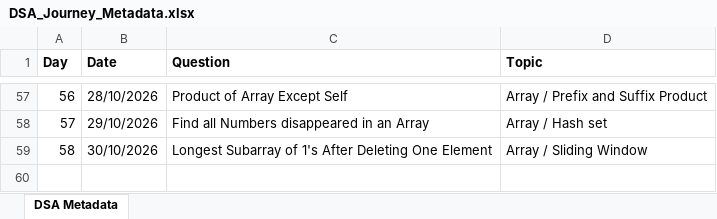
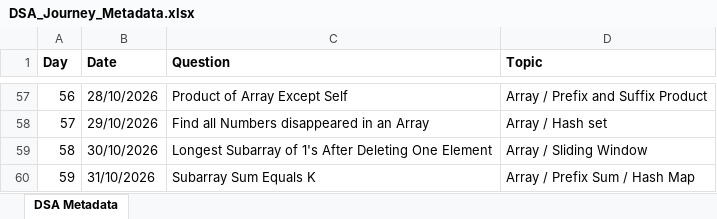
Before and after one commit to ajinkyashinde818/DSA-Journey, an Excel workbook: DSA_Journey_Metadata.xlsx, sheet DSA Metadata, drawn as a sheet; only a part is shown, gaps mark what is left out; values as stored, in another font and other column widths than the file's, no borders; the diff names each change by its address in the sheet, - before the commit and + after, or states it on an @@ line.

```diff
--- a/DSA_Journey_Metadata.xlsx (sheet DSA Metadata)
+++ b/DSA_Journey_Metadata.xlsx (sheet DSA Metadata)
+row 60: 59 | 31/10/2026 | Subarray Sum Equals K | Array / Prefix Sum / Hash Map
```
Also changed, not shown: 1 other file.
